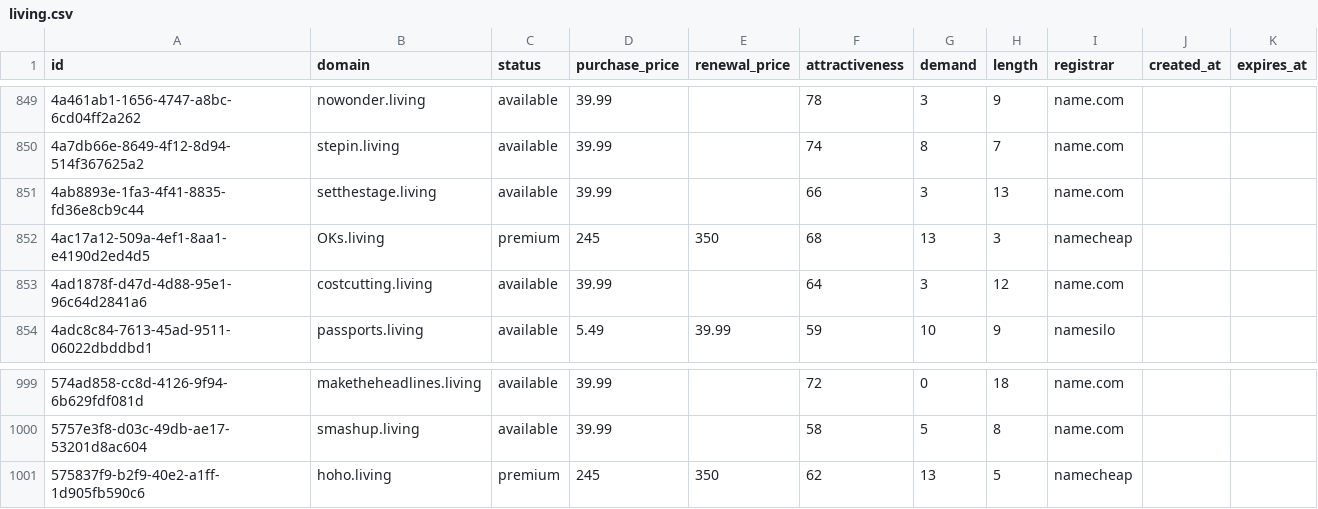
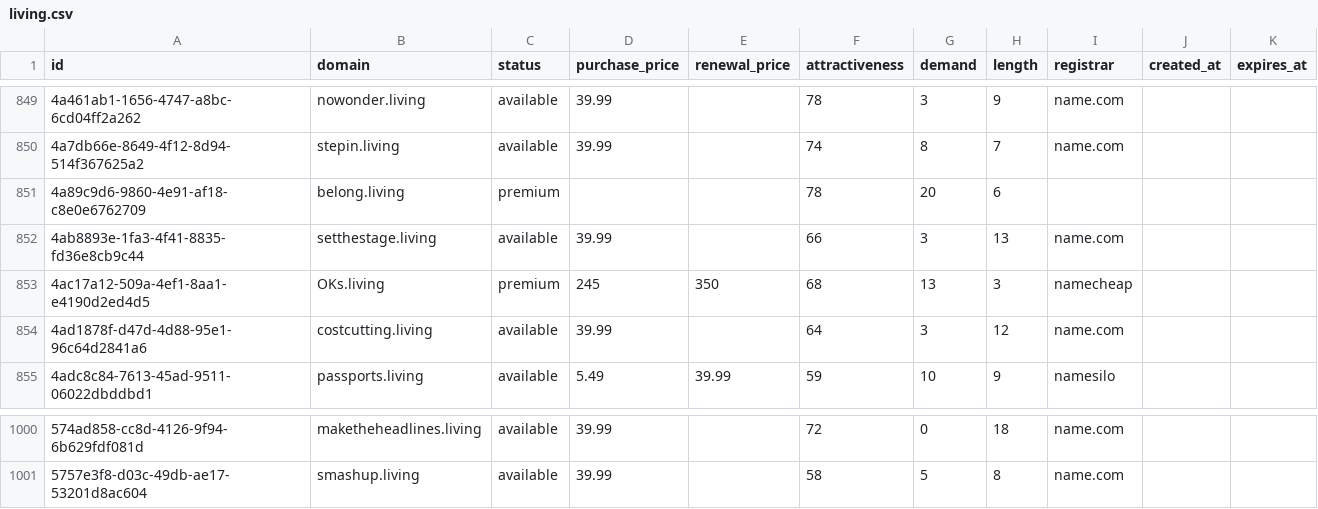
Before and after one commit to UniqueDomains/living-oneword-domains, a CSV file: living.csv, drawn as a sheet; only a part is shown, gaps mark what is left out; removed rows and columns are numbered as before the commit, all else as after; the diff names each change by its address in the sheet, - before the commit and + after, or states it on an @@ line.

Commit message:
Domains update

```diff
--- a/living.csv
+++ b/living.csv
+row 851: 4a89c9d6-9860-4e91-af18-c8e0e6762709 | belong.living | premium |  |  | 78 | 20 | 6
-row 1001: 575837f9-b2f9-40e2-a1ff-1d905fb590c6 | hoho.living | premium | 245 | 350 | 62 | 13 | 5 | namecheap
```
Also changed, not shown: 4 other files.
